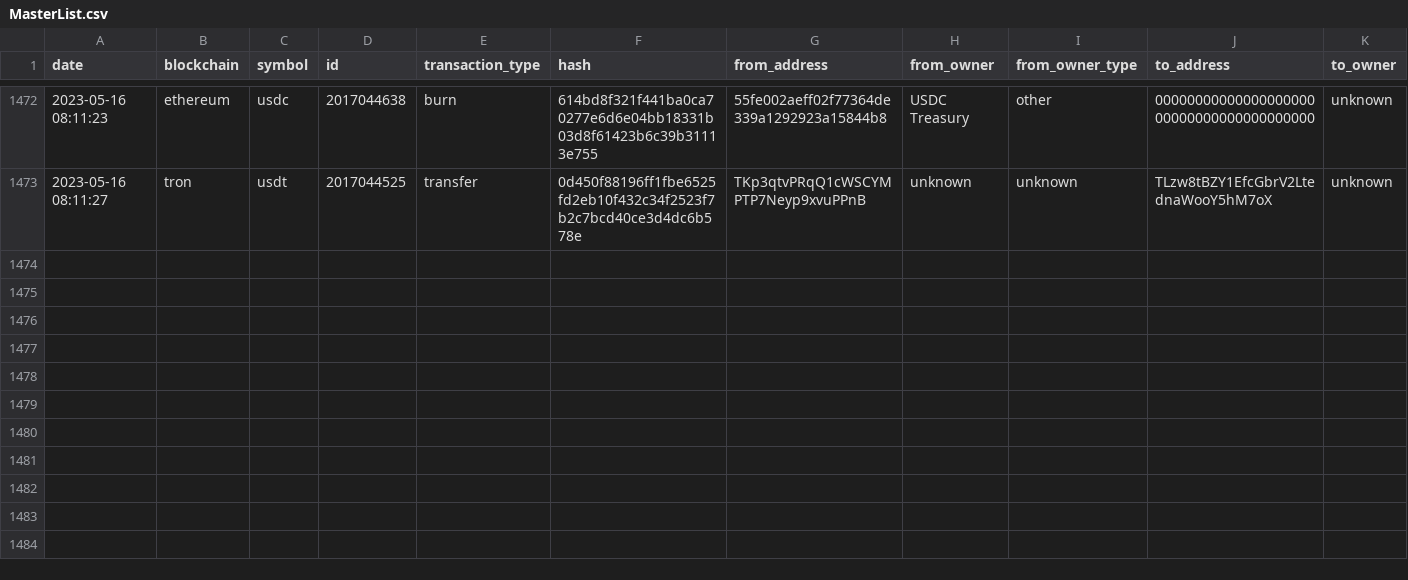
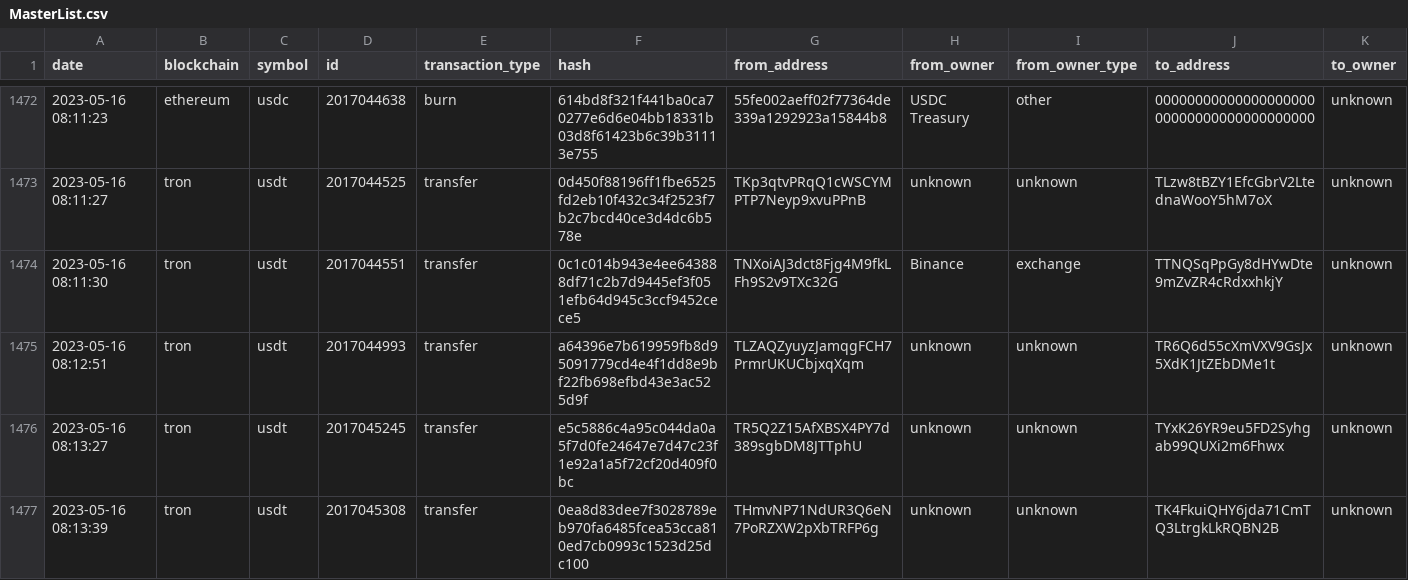
Before and after one commit to saqibkh/crypto_trading, a CSV file: logs/MasterList.csv, drawn as a sheet; only a part is shown, gaps mark what is left out; rows hold the shown columns only; the diff names each change by its address in the sheet, - before the commit and + after, or states it on an @@ line.

Commit message:
Update of logs processed

```diff
--- a/logs/MasterList.csv
+++ b/logs/MasterList.csv
+row 1474: 2023-05-16 08:11:30 | tron | usdt | 2017044551 | transfer | 0c1c014b943e4ee643888df71c2b7d9445ef3f051efb64d945c3ccf9452cece5 | TNXoiAJ3dct8Fjg4M9fkLFh9S2v9TXc32G | Binance | exchange | TTNQSqPpGy8dHYwDte9mZvZR4cRdxxhkjY | unknown
+row 1475: 2023-05-16 08:12:51 | tron | usdt | 2017044993 | transfer | a64396e7b619959fb8d95091779cd4e4f1dd8e9bf22fb698efbd43e3ac525d9f | TLZAQZyuyzJamqgFCH7PrmrUKUCbjxqXqm | unknown | unknown | TR6Q6d55cXmVXV9GsJx5XdK1JtZEbDMe1t | unknown
+row 1476: 2023-05-16 08:13:27 | tron | usdt | 2017045245 | transfer | e5c5886c4a95c044da0a5f7d0fe24647e7d47c23f1e92a1a5f72cf20d409f0bc | TR5Q2Z15AfXBSX4PY7d389sgbDM8JTTphU | unknown | unknown | TYxK26YR9eu5FD2Syhgab99QUXi2m6Fhwx | unknown
+row 1477: 2023-05-16 08:13:39 | tron | usdt | 2017045308 | transfer | 0ea8d83dee7f3028789eb970fa6485fcea53cca810ed7cb0993c1523d25dc100 | THmvNP71NdUR3Q6eN7PoRZXW2pXbTRFP6g | unknown | unknown | TK4FkuiQHY6jda71CmTQ3LtrgkLkRQBN2B | unknown
```
